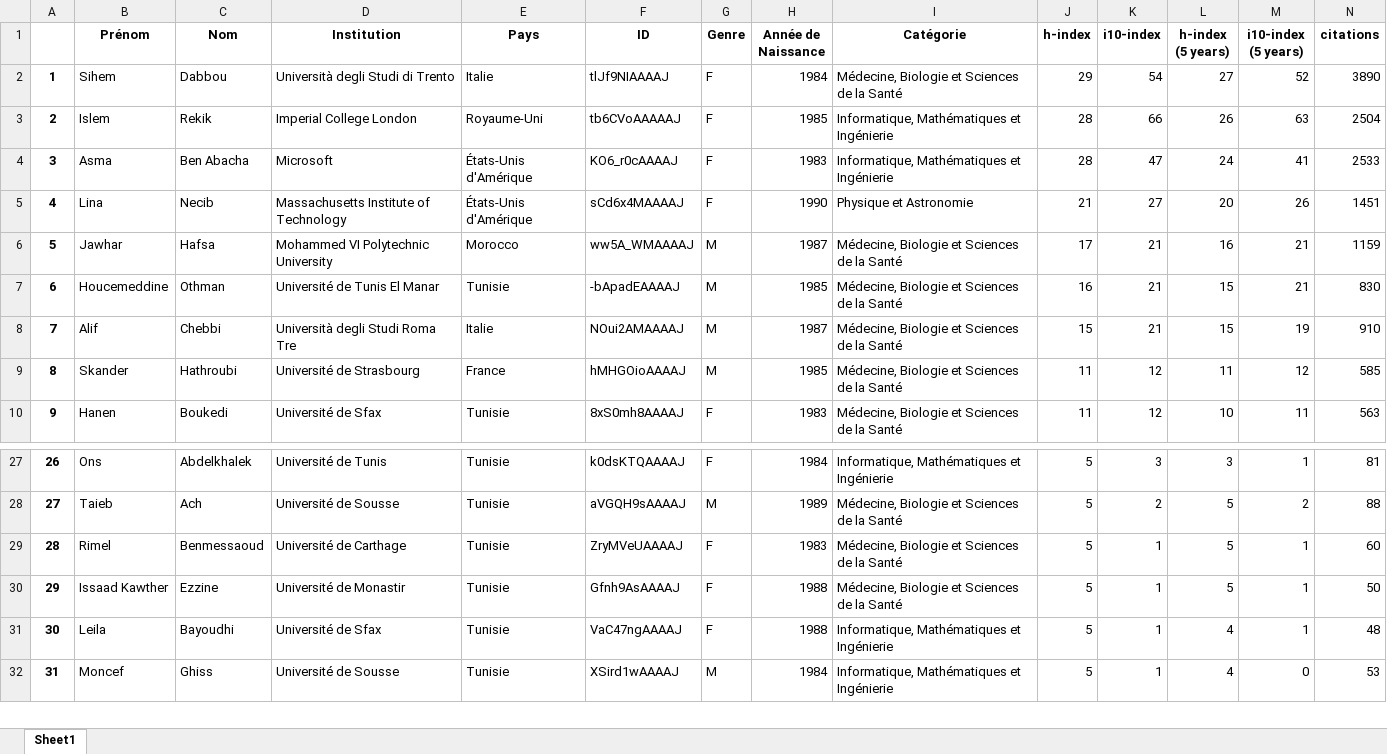
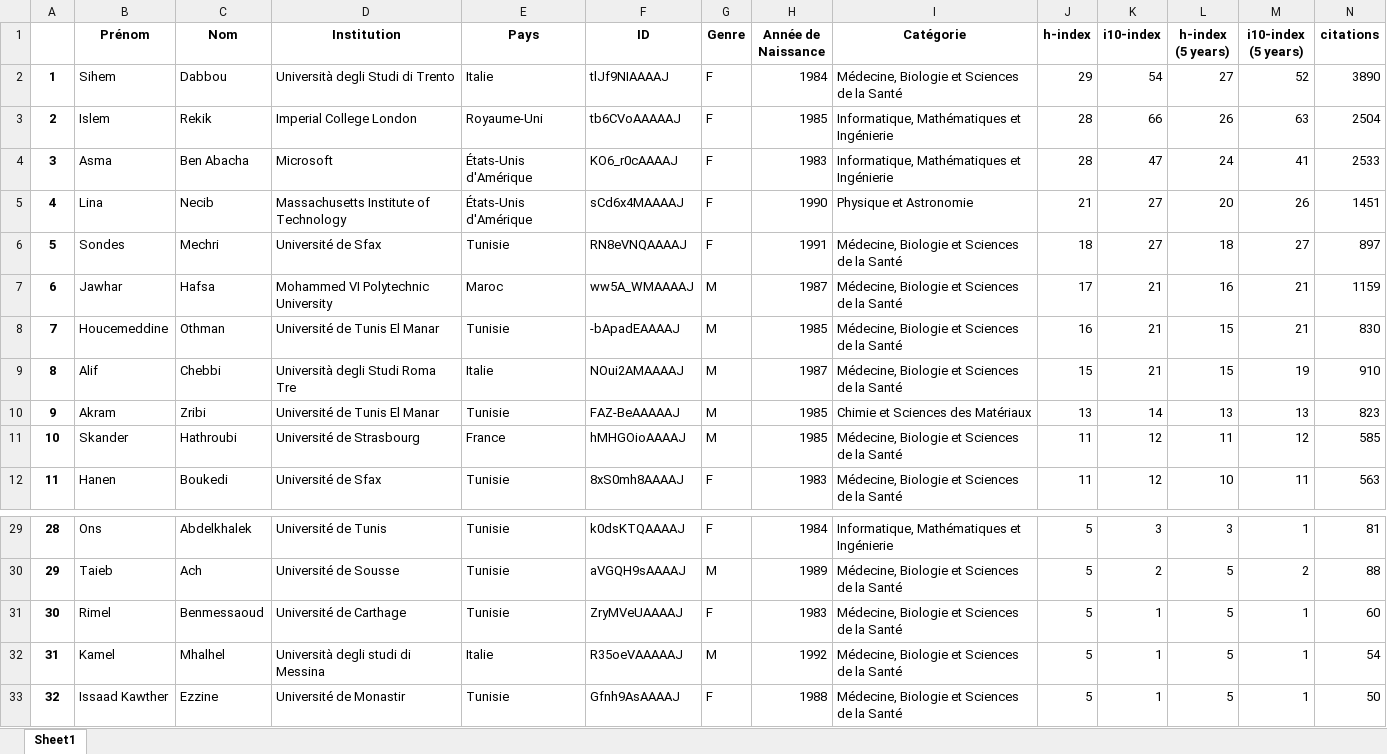
Before and after one commit to csisc/YoungSci, an Excel workbook: ranking_Sep-2023.xlsx, sheet Sheet1, drawn as a sheet; only a part is shown, gaps mark what is left out; the shorter side is filled out with more unchanged rows; values as stored, in another font and other column widths than the file's, no borders; addresses are those after the commit; rows hold the shown columns only; the diff names each change by its address in the sheet, - before the commit and + after, or states it on an @@ line.

```diff
--- a/ranking_Sep-2023.xlsx (sheet Sheet1)
+++ b/ranking_Sep-2023.xlsx (sheet Sheet1)
+row 6: 5 | Sondes | Mechri | Université de Sfax | Tunisie | RN8eVNQAAAAJ | F | 1991 | Médecine, Biologie et Sciences de la Santé | 18 | 27 | 18 | 27 | 897
@@ column A renumbered from row 7 down @@
-E7 (Pays): Morocco
+E7 (Pays): Maroc
+row 10: 9 | Akram | Zribi | Université de Tunis El Manar | Tunisie | FAZ-BeAAAAAJ | M | 1985 | Chimie et Sciences des Matériaux | 13 | 14 | 13 | 13 | 823
+row 32: 31 | Kamel | Mhalhel | Università degli studi di Messina | Italie | R35oeVAAAAAJ | M | 1992 | Médecine, Biologie et Sciences de la Santé | 5 | 1 | 5 | 1 | 54
```
Also changed, not shown: list.xlsx.
